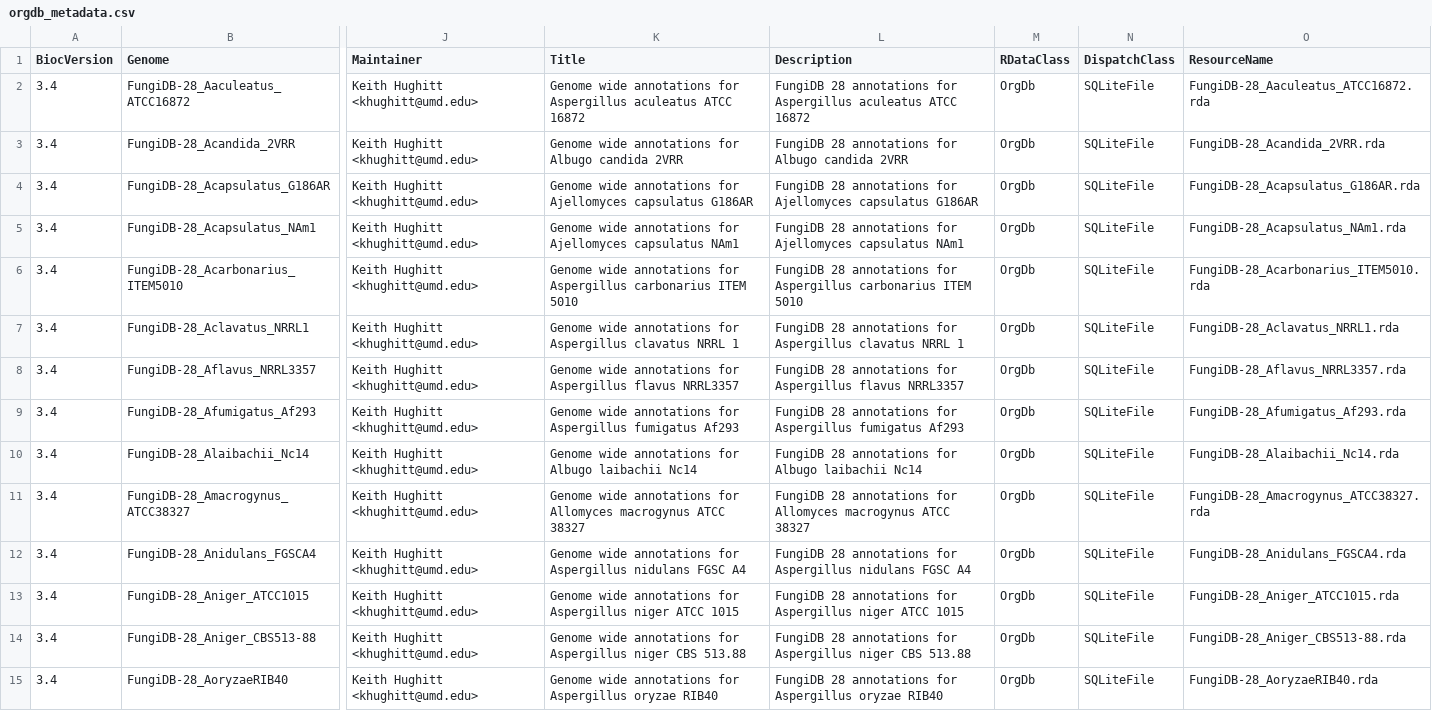
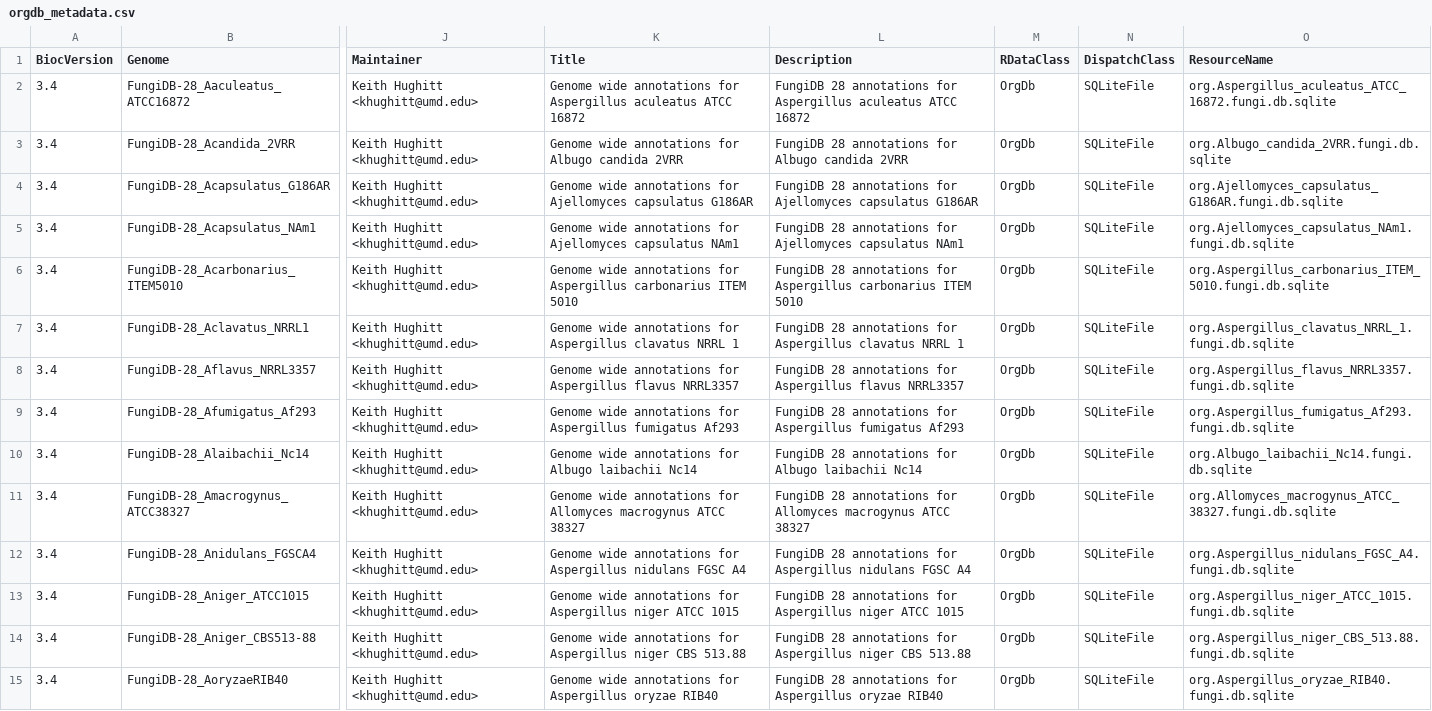
Before and after one commit to khughitt/EuPathDB, a CSV file: inst/extdata/orgdb_metadata.csv, drawn as a sheet; only a part is shown, gaps mark what is left out; the diff covers the shown part only; the diff names each change by its address in the sheet, - before the commit and + after, or states it on an @@ line.

```diff
--- a/inst/extdata/orgdb_metadata.csv
+++ b/inst/extdata/orgdb_metadata.csv
-O2 (ResourceName): FungiDB-28_Aaculeatus_ATCC16872.rda
+O2 (ResourceName): org.Aspergillus_aculeatus_ATCC_16872.fungi.db.sqlite
-O3 (ResourceName): FungiDB-28_Acandida_2VRR.rda
+O3 (ResourceName): org.Albugo_candida_2VRR.fungi.db.sqlite
-O4 (ResourceName): FungiDB-28_Acapsulatus_G186AR.rda
+O4 (ResourceName): org.Ajellomyces_capsulatus_G186AR.fungi.db.sqlite
-O5 (ResourceName): FungiDB-28_Acapsulatus_NAm1.rda
+O5 (ResourceName): org.Ajellomyces_capsulatus_NAm1.fungi.db.sqlite
-O6 (ResourceName): FungiDB-28_Acarbonarius_ITEM5010.rda
+O6 (ResourceName): org.Aspergillus_carbonarius_ITEM_5010.fungi.db.sqlite
-O7 (ResourceName): FungiDB-28_Aclavatus_NRRL1.rda
+O7 (ResourceName): org.Aspergillus_clavatus_NRRL_1.fungi.db.sqlite
-O8 (ResourceName): FungiDB-28_Aflavus_NRRL3357.rda
+O8 (ResourceName): org.Aspergillus_flavus_NRRL3357.fungi.db.sqlite
-O9 (ResourceName): FungiDB-28_Afumigatus_Af293.rda
+O9 (ResourceName): org.Aspergillus_fumigatus_Af293.fungi.db.sqlite
-O10 (ResourceName): FungiDB-28_Alaibachii_Nc14.rda
+O10 (ResourceName): org.Albugo_laibachii_Nc14.fungi.db.sqlite
-O11 (ResourceName): FungiDB-28_Amacrogynus_ATCC38327.rda
+O11 (ResourceName): org.Allomyces_macrogynus_ATCC_38327.fungi.db.sqlite
-O12 (ResourceName): FungiDB-28_Anidulans_FGSCA4.rda
+O12 (ResourceName): org.Aspergillus_nidulans_FGSC_A4.fungi.db.sqlite
-O13 (ResourceName): FungiDB-28_Aniger_ATCC1015.rda
+O13 (ResourceName): org.Aspergillus_niger_ATCC_1015.fungi.db.sqlite
-O14 (ResourceName): FungiDB-28_Aniger_CBS513-88.rda
+O14 (ResourceName): org.Aspergillus_niger_CBS_513.88.fungi.db.sqlite
-O15 (ResourceName): FungiDB-28_AoryzaeRIB40.rda
+O15 (ResourceName): org.Aspergillus_oryzae_RIB40.fungi.db.sqlite
```
Also changed, not shown: 140 edited cells elsewhere in this file, inst/extdata/granges_metadata.csv, 2 other files.
